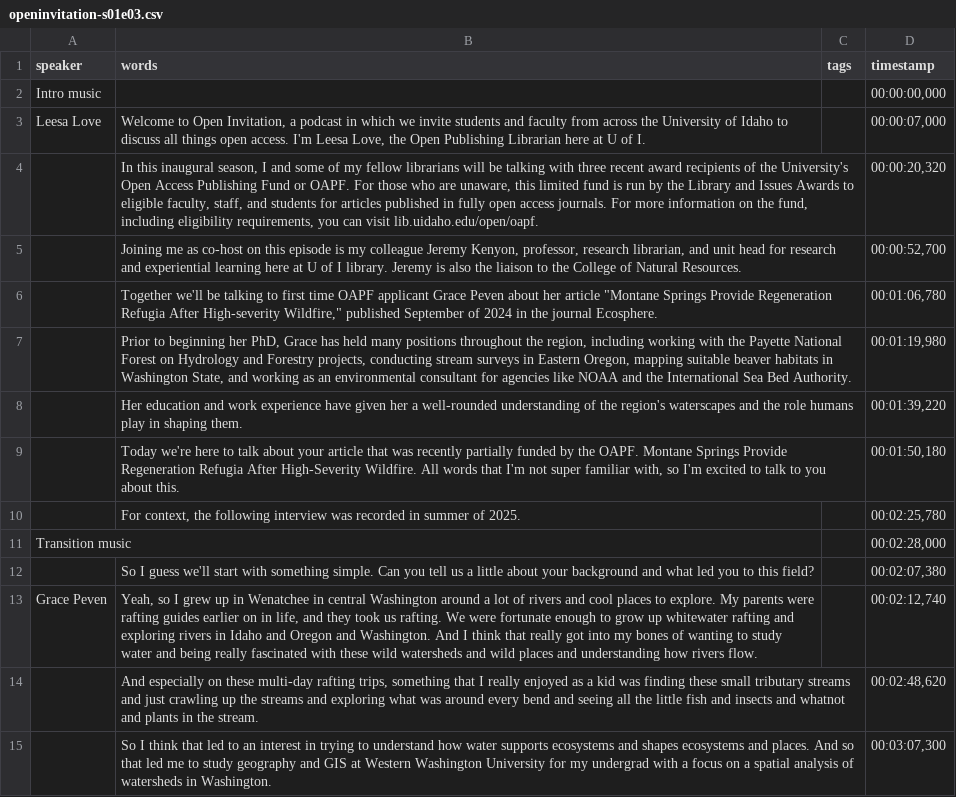
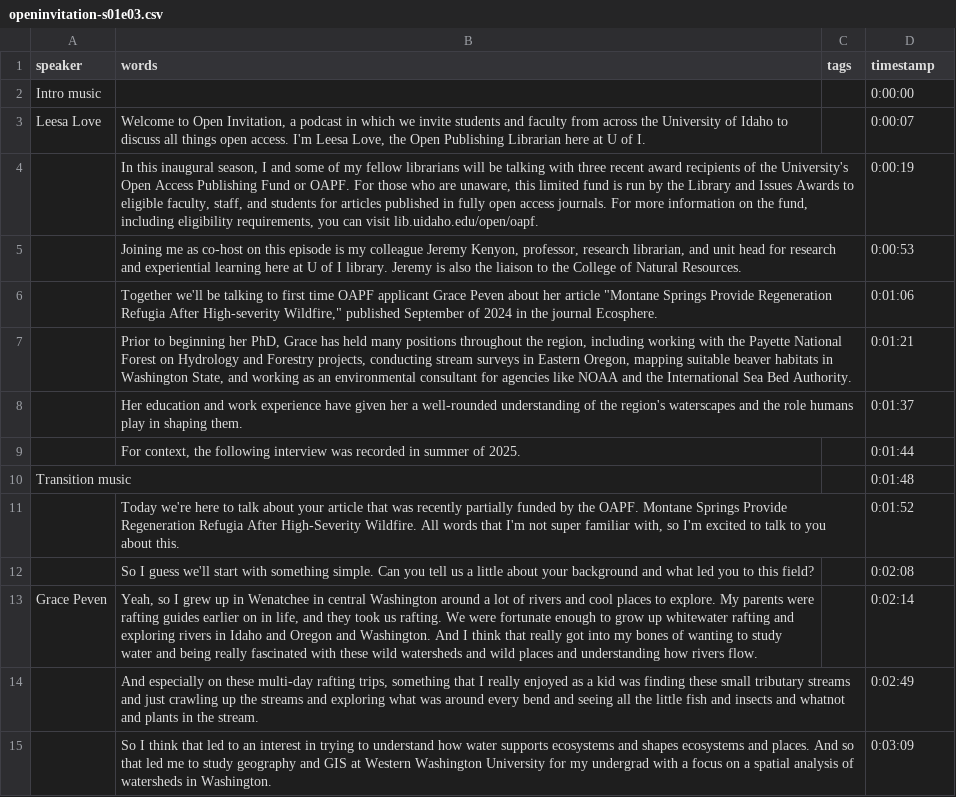
Before and after one commit to thecdil/open-invitation, a CSV file: _data/transcripts/openinvitation-s01e03.csv, drawn as a sheet; only a part is shown; removed rows and columns are numbered as before the commit, all else as after; the diff covers the shown part only; the diff names each change by its address in the sheet, - before the commit and + after, or states it on an @@ line.

Commit message:
Updated S1-Ep3 transcript

```diff
--- a/_data/transcripts/openinvitation-s01e03.csv
+++ b/_data/transcripts/openinvitation-s01e03.csv
-D2 (timestamp): 00:00:00,000
+D2 (timestamp): 0:00:00
-D3 (timestamp): 00:00:07,000
+D3 (timestamp): 0:00:07
-D4 (timestamp): 00:00:20,320
+D4 (timestamp): 0:00:19
-D5 (timestamp): 00:00:52,700
+D5 (timestamp): 0:00:53
-D6 (timestamp): 00:01:06,780
+D6 (timestamp): 0:01:06
-D7 (timestamp): 00:01:19,980
+D7 (timestamp): 0:01:21
-D8 (timestamp): 00:01:39,220
+D8 (timestamp): 0:01:37
-row 9:  | Today we're here to talk about your article that was recently partially funded by the OAPF. Montane Springs Provide Regeneration Refugia After High-Severity Wildfire. All words that I'm not super familiar with, so I'm excited to talk to you about this. |  | 00:01:50,180
-D9 (timestamp): 00:02:25,780
+D9 (timestamp): 0:01:44
-D10 (timestamp): 00:02:28,000
+D10 (timestamp): 0:01:48
+row 11:  | Today we're here to talk about your article that was recently partially funded by the OAPF. Montane Springs Provide Regeneration Refugia After High-Severity Wildfire. All words that I'm not super familiar with, so I'm excited to talk to you about this. |  | 0:01:52
-D12 (timestamp): 00:02:07,380
+D12 (timestamp): 0:02:08
-D13 (timestamp): 00:02:12,740
+D13 (timestamp): 0:02:14
-D14 (timestamp): 00:02:48,620
+D14 (timestamp): 0:02:49
-D15 (timestamp): 00:03:07,300
+D15 (timestamp): 0:03:09
```
Also changed, not shown: 7 added rows, 18 removed rows and 84 edited cells elsewhere in this file.
